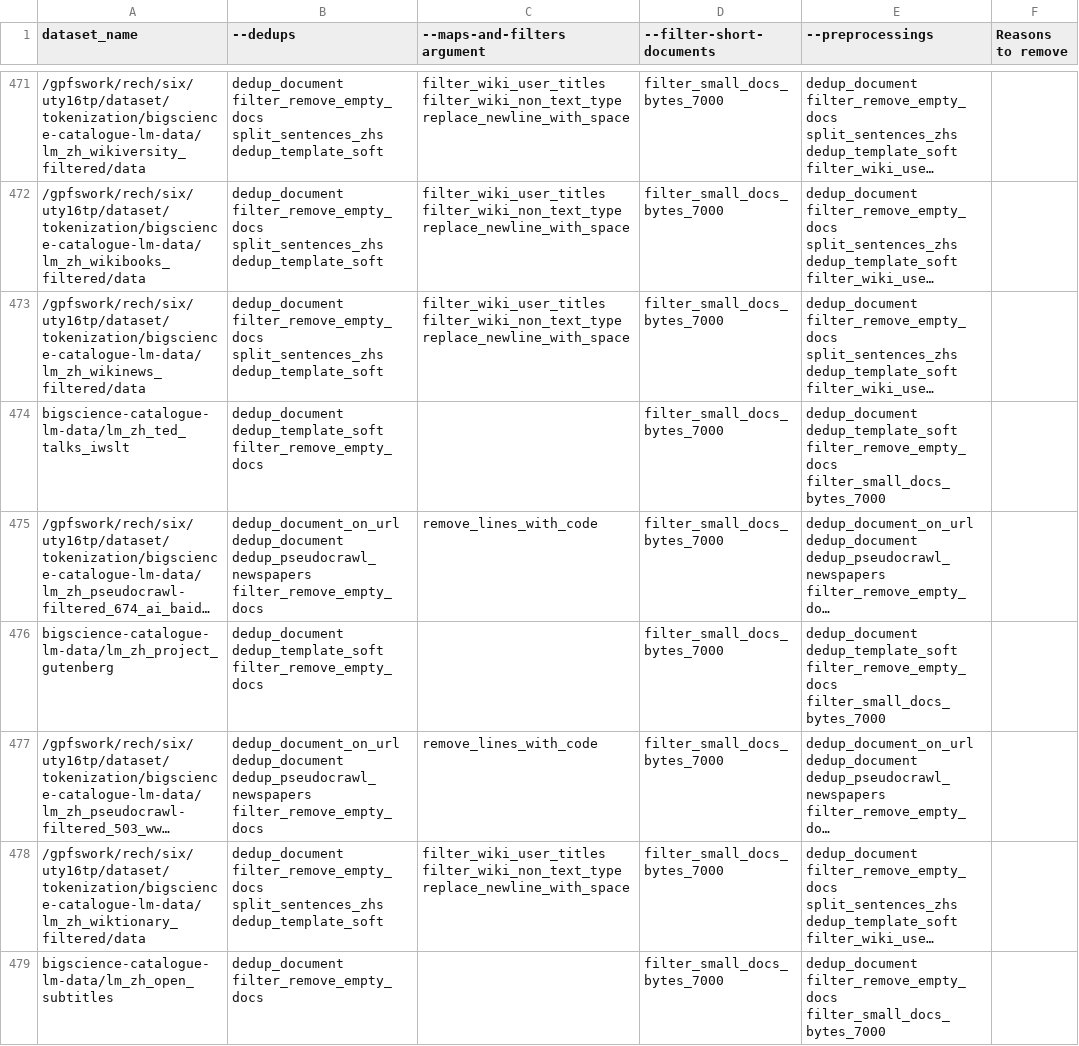
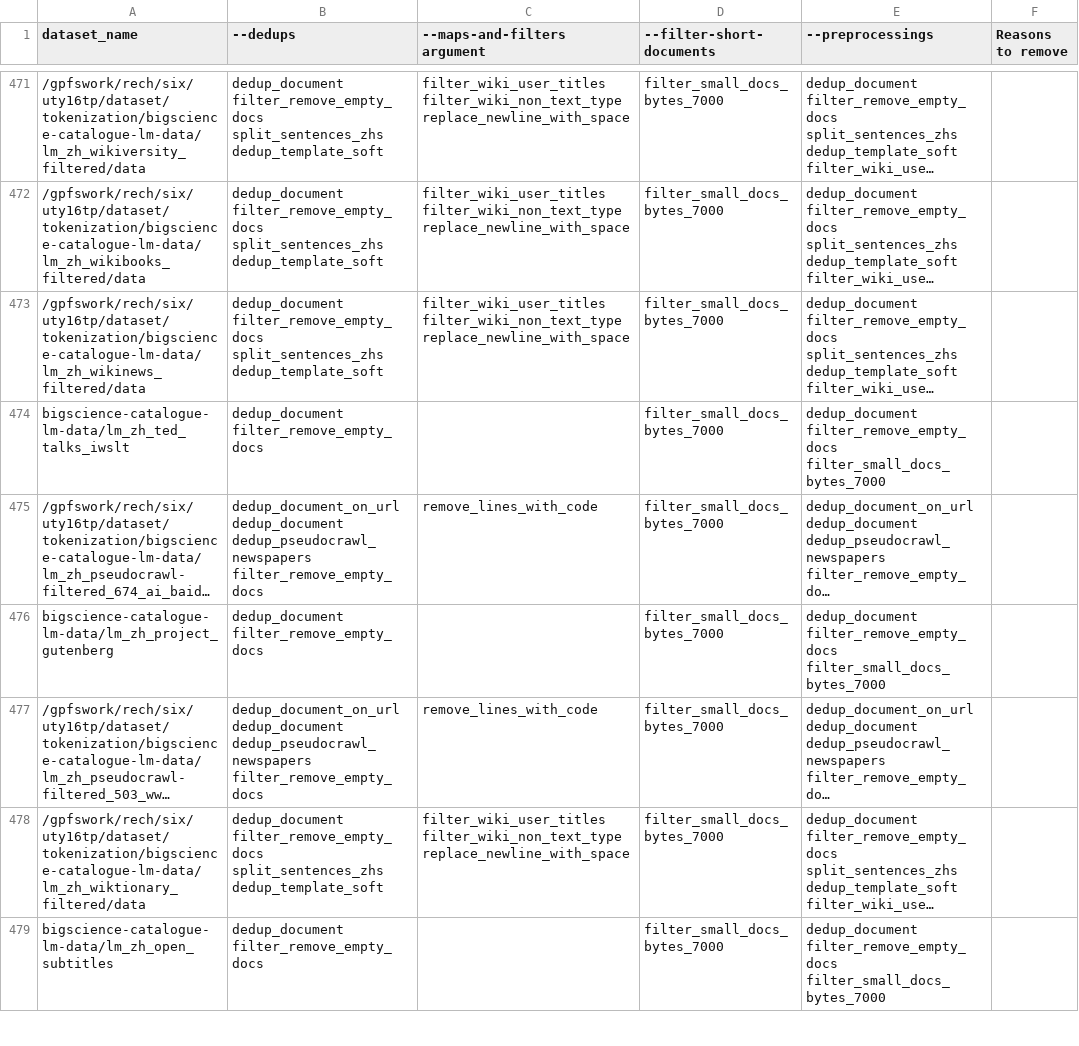
Before and after one commit to bigscience-workshop/catalogue_data, a CSV file: training.csv, drawn as a sheet; only a part is shown, gaps mark what is left out; long unchanged cells end in …; the diff covers the shown part only; the diff names each change by its address in the sheet, - before the commit and + after, or states it on an @@ line.

Commit message:
Update training.csv

```diff
--- a/training.csv
+++ b/training.csv
-B474 (--dedups): dedup_document dedup_template_soft filter_remove_empty_docs
+B474 (--dedups): dedup_document filter_remove_empty_docs
-E474 (--preprocessings): dedup_document dedup_template_soft filter_remove_empty_docs filter_small_docs_bytes_7000
+E474 (--preprocessings): dedup_document filter_remove_empty_docs filter_small_docs_bytes_7000
-B476 (--dedups): dedup_document dedup_template_soft filter_remove_empty_docs
+B476 (--dedups): dedup_document filter_remove_empty_docs
-E476 (--preprocessings): dedup_document dedup_template_soft filter_remove_empty_docs filter_small_docs_bytes_7000
+E476 (--preprocessings): dedup_document filter_remove_empty_docs filter_small_docs_bytes_7000
```
Also changed, not shown: 62 edited cells elsewhere in this file.
